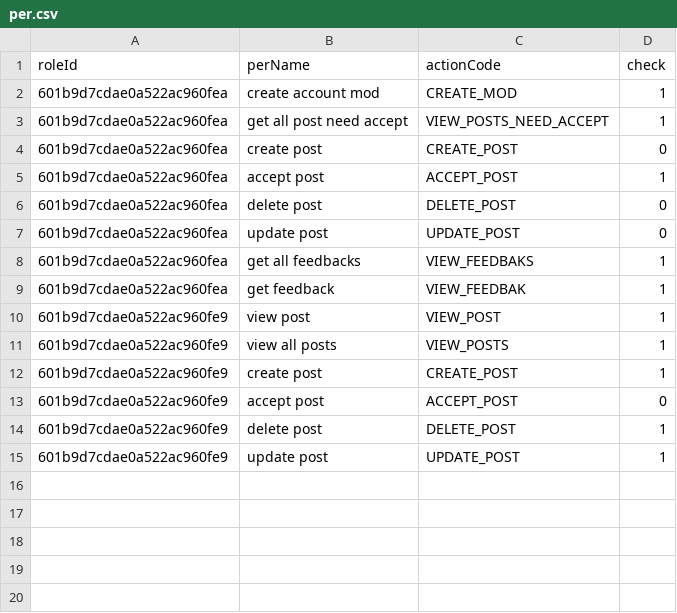
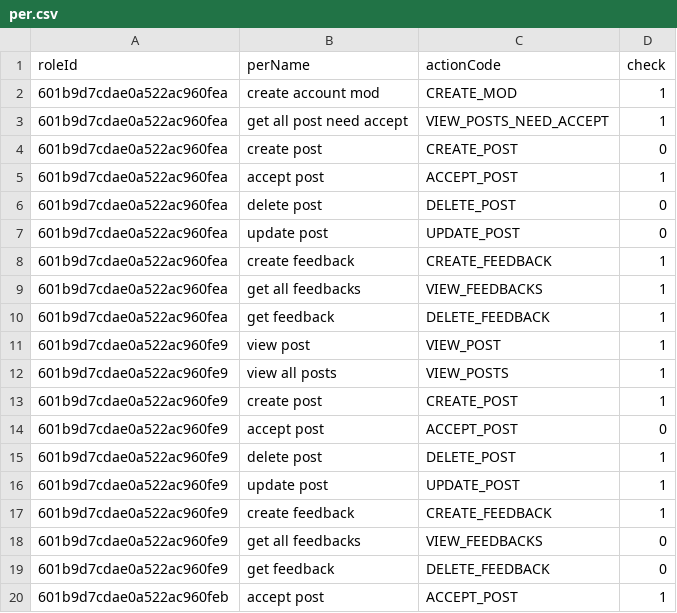
Before and after one commit to namhihi237/backend_JobIT, a CSV file: per.csv, drawn as a sheet.

Commit message:
accept post, curd feedback

```diff
--- a/per.csv
+++ b/per.csv
@@ -7,4 +7,5 @@ roleId,perName,actionCode,check
 601b9d7cdae0a522ac960fea,update post,UPDATE_POST,0
-601b9d7cdae0a522ac960fea,get all feedbacks,VIEW_FEEDBAKS,1
-601b9d7cdae0a522ac960fea,get feedback,VIEW_FEEDBAK,1
+601b9d7cdae0a522ac960fea,create feedback,CREATE_FEEDBACK,1
+601b9d7cdae0a522ac960fea,get all feedbacks,VIEW_FEEDBACKS,1
+601b9d7cdae0a522ac960fea,get feedback,DELETE_FEEDBACK,1
 601b9d7cdae0a522ac960fe9,view post,VIEW_POST,1
@@ -15 +16,5 @@ roleId,perName,actionCode,check
 601b9d7cdae0a522ac960fe9,update post,UPDATE_POST,1
+601b9d7cdae0a522ac960fe9,create feedback,CREATE_FEEDBACK,1
+601b9d7cdae0a522ac960fe9,get all feedbacks,VIEW_FEEDBACKS,0
+601b9d7cdae0a522ac960fe9,get feedback,DELETE_FEEDBACK,0
+601b9d7cdae0a522ac960feb,accept post,ACCEPT_POST,1
```
Also changed, not shown: 18 other files.
